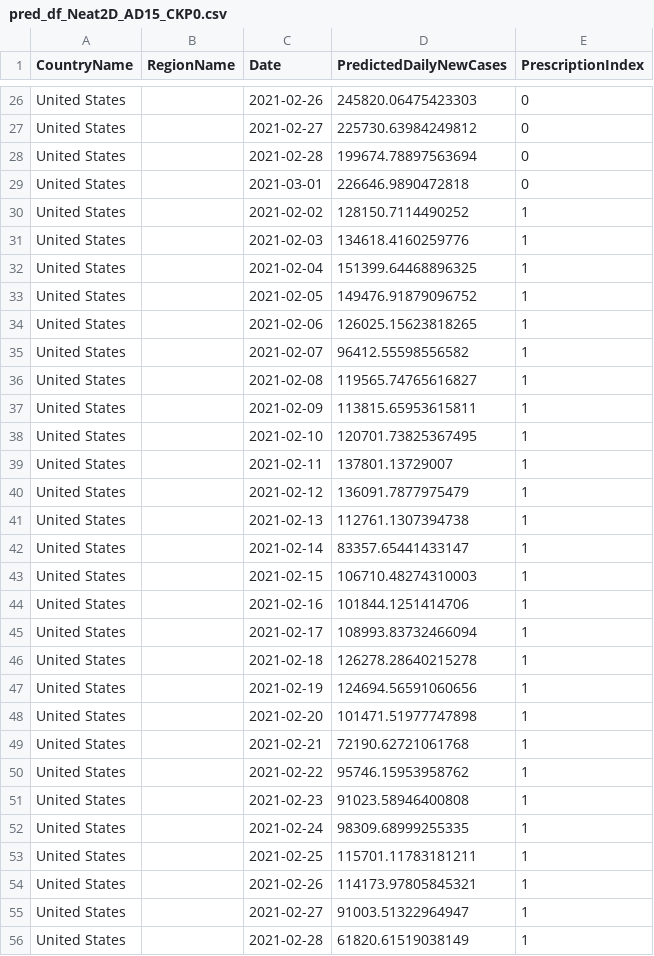
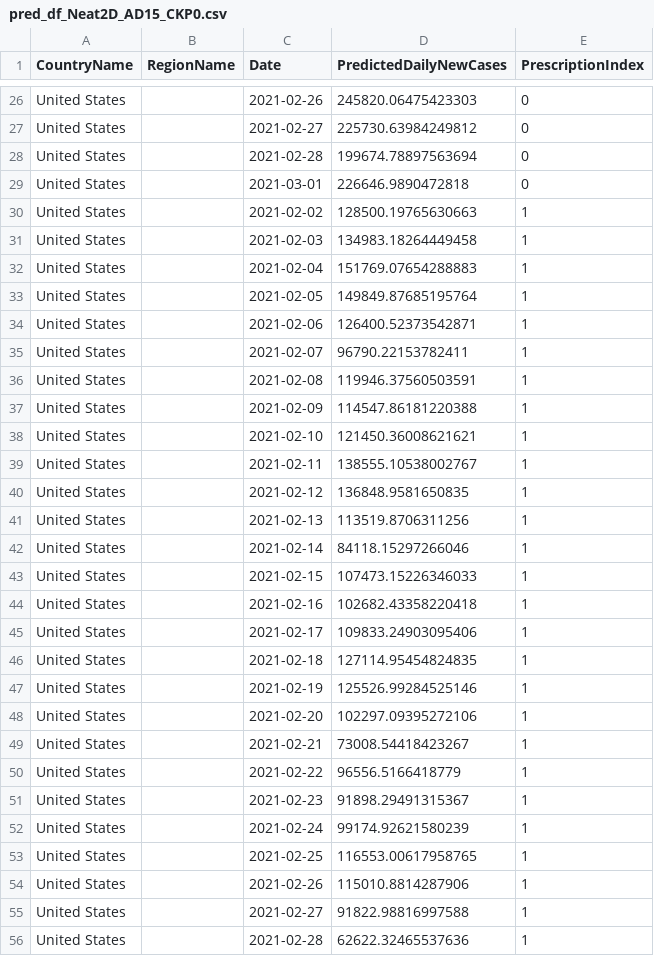
Before and after one commit to prabodhw96/Team-Streamlit, a CSV file: src/data/pred_df_Neat2D_AD15_CKP0.csv, drawn as a sheet; only a part is shown, gaps mark what is left out; the diff covers the shown part only.

```diff
--- a/src/data/pred_df_Neat2D_AD15_CKP0.csv
+++ b/src/data/pred_df_Neat2D_AD15_CKP0.csv
@@ -29,28 +29,28 @@ United States,,2021-02-28,199674.78897563694,0
 United States,,2021-03-01,226646.9890472818,0
-United States,,2021-02-02,128150.7114490252,1
-United States,,2021-02-03,134618.4160259776,1
-United States,,2021-02-04,151399.64468896325,1
-United States,,2021-02-05,149476.91879096752,1
-United States,,2021-02-06,126025.15623818265,1
-United States,,2021-02-07,96412.55598556582,1
-United States,,2021-02-08,119565.74765616827,1
-United States,,2021-02-09,113815.65953615811,1
-United States,,2021-02-10,120701.73825367495,1
-United States,,2021-02-11,137801.13729007,1
-United States,,2021-02-12,136091.7877975479,1
-United States,,2021-02-13,112761.1307394738,1
-United States,,2021-02-14,83357.65441433147,1
-United States,,2021-02-15,106710.48274310003,1
-United States,,2021-02-16,101844.1251414706,1
-United States,,2021-02-17,108993.83732466094,1
-United States,,2021-02-18,126278.28640215278,1
-United States,,2021-02-19,124694.56591060656,1
-United States,,2021-02-20,101471.51977747898,1
-United States,,2021-02-21,72190.62721061768,1
-United States,,2021-02-22,95746.15953958762,1
-United States,,2021-02-23,91023.58946400808,1
-United States,,2021-02-24,98309.68999255335,1
-United States,,2021-02-25,115701.11783181211,1
-United States,,2021-02-26,114173.97805845321,1
-United States,,2021-02-27,91003.51322964947,1
-United States,,2021-02-28,61820.61519038149,1
+United States,,2021-02-02,128500.19765630663,1
+United States,,2021-02-03,134983.18264449458,1
+United States,,2021-02-04,151769.07654288883,1
+United States,,2021-02-05,149849.87685195764,1
+United States,,2021-02-06,126400.52373542871,1
+United States,,2021-02-07,96790.22153782411,1
+United States,,2021-02-08,119946.37560503591,1
+United States,,2021-02-09,114547.86181220388,1
+United States,,2021-02-10,121450.36008621621,1
+United States,,2021-02-11,138555.10538002767,1
+United States,,2021-02-12,136848.9581650835,1
+United States,,2021-02-13,113519.8706311256,1
+United States,,2021-02-14,84118.15297266046,1
+United States,,2021-02-15,107473.15226346033,1
+United States,,2021-02-16,102682.43358220418,1
+United States,,2021-02-17,109833.24903095406,1
+United States,,2021-02-18,127114.95454824835,1
+United States,,2021-02-19,125526.99284525146,1
+United States,,2021-02-20,102297.09395272106,1
+United States,,2021-02-21,73008.54418423267,1
+United States,,2021-02-22,96556.5166418779,1
+United States,,2021-02-23,91898.29491315367,1
+United States,,2021-02-24,99174.92621580239,1
+United States,,2021-02-25,116553.00617958765,1
+United States,,2021-02-26,115010.8814287906,1
+United States,,2021-02-27,91822.98816997588,1
+United States,,2021-02-28,62622.32465537636,1
```
Also changed, not shown: 85 edited cells elsewhere in this file, src/data/cost.csv, src/data/init.csv, 5 other files.
